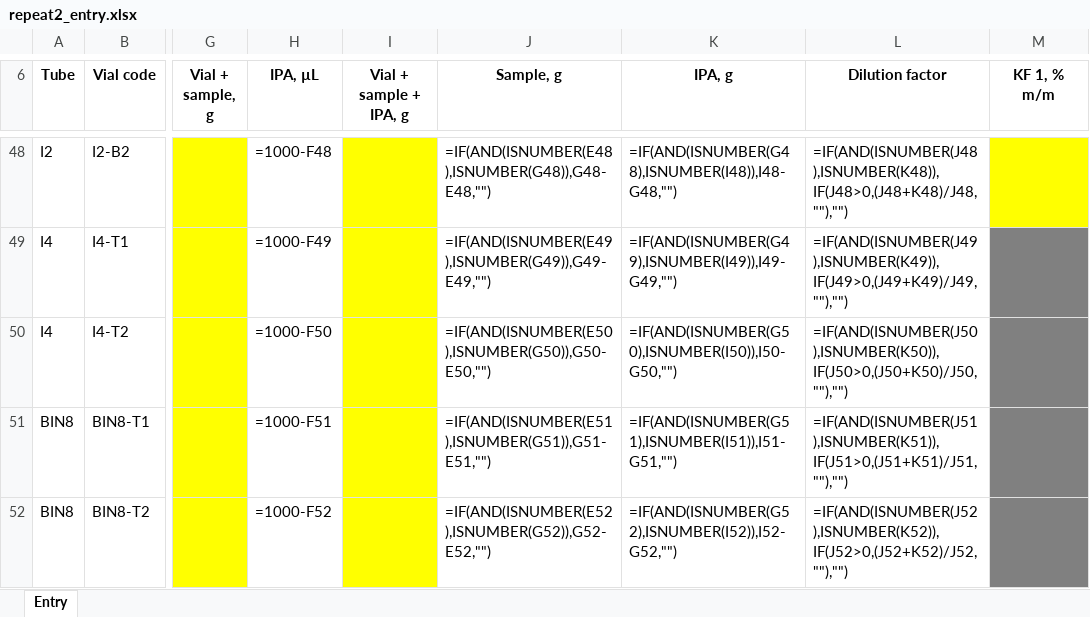
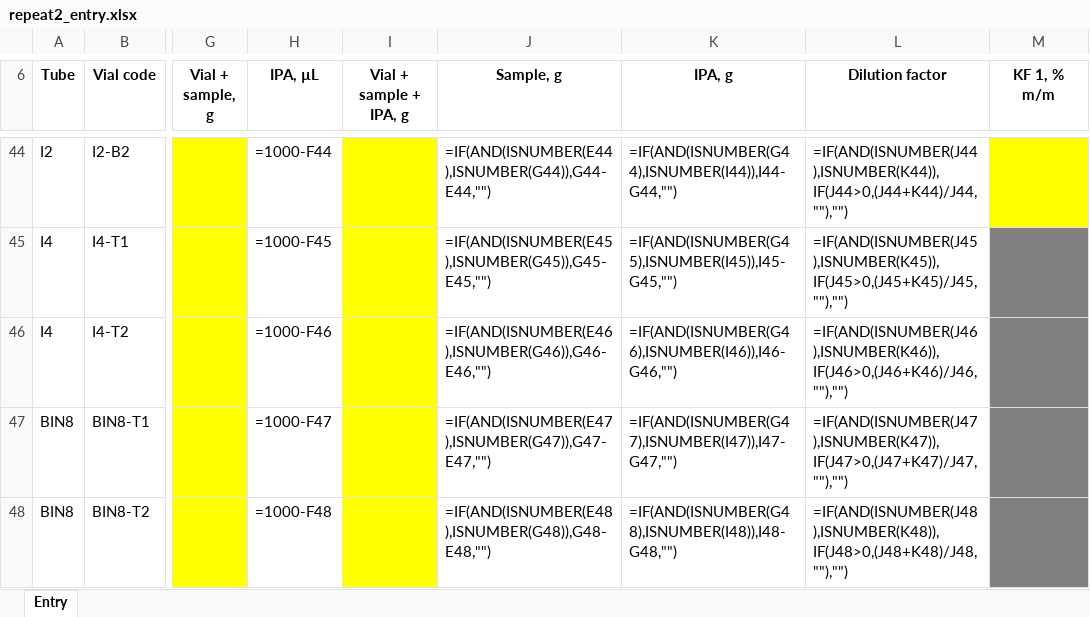
Before and after one commit to step-group/picos-gc, an Excel workbook: out/repeat2_entry.xlsx, sheet Entry, drawn as a sheet; only a part is shown, gaps mark what is left out; values as stored, in another font and other column widths than the file's, no borders; formulas without a stored value are shown as written; addresses are those after the commit; the diff covers the shown part only; the diff names each change by its address in the sheet, - before the commit and + after, or states it on an @@ line.

```diff
--- a/out/repeat2_entry.xlsx (sheet Entry)
+++ b/out/repeat2_entry.xlsx (sheet Entry)
-H44 (IPA, µL): =1000-F48
+H44 (IPA, µL): =1000-F44
-J44 (Sample, g): =IF(AND(ISNUMBER(E48),ISNUMBER(G48)),G48-E48,"")
+J44 (Sample, g): =IF(AND(ISNUMBER(E44),ISNUMBER(G44)),G44-E44,"")
-K44 (IPA, g): =IF(AND(ISNUMBER(G48),ISNUMBER(I48)),I48-G48,"")
+K44 (IPA, g): =IF(AND(ISNUMBER(G44),ISNUMBER(I44)),I44-G44,"")
-L44 (Dilution factor): =IF(AND(ISNUMBER(J48),ISNUMBER(K48)),IF(J48>0,(J48+K48)/J48,""),"")
+L44 (Dilution factor): =IF(AND(ISNUMBER(J44),ISNUMBER(K44)),IF(J44>0,(J44+K44)/J44,""),"")
-H45 (IPA, µL): =1000-F49
+H45 (IPA, µL): =1000-F45
-J45 (Sample, g): =IF(AND(ISNUMBER(E49),ISNUMBER(G49)),G49-E49,"")
+J45 (Sample, g): =IF(AND(ISNUMBER(E45),ISNUMBER(G45)),G45-E45,"")
-K45 (IPA, g): =IF(AND(ISNUMBER(G49),ISNUMBER(I49)),I49-G49,"")
+K45 (IPA, g): =IF(AND(ISNUMBER(G45),ISNUMBER(I45)),I45-G45,"")
-L45 (Dilution factor): =IF(AND(ISNUMBER(J49),ISNUMBER(K49)),IF(J49>0,(J49+K49)/J49,""),"")
+L45 (Dilution factor): =IF(AND(ISNUMBER(J45),ISNUMBER(K45)),IF(J45>0,(J45+K45)/J45,""),"")
-H46 (IPA, µL): =1000-F50
+H46 (IPA, µL): =1000-F46
-J46 (Sample, g): =IF(AND(ISNUMBER(E50),ISNUMBER(G50)),G50-E50,"")
+J46 (Sample, g): =IF(AND(ISNUMBER(E46),ISNUMBER(G46)),G46-E46,"")
-K46 (IPA, g): =IF(AND(ISNUMBER(G50),ISNUMBER(I50)),I50-G50,"")
+K46 (IPA, g): =IF(AND(ISNUMBER(G46),ISNUMBER(I46)),I46-G46,"")
-L46 (Dilution factor): =IF(AND(ISNUMBER(J50),ISNUMBER(K50)),IF(J50>0,(J50+K50)/J50,""),"")
+L46 (Dilution factor): =IF(AND(ISNUMBER(J46),ISNUMBER(K46)),IF(J46>0,(J46+K46)/J46,""),"")
-H47 (IPA, µL): =1000-F51
+H47 (IPA, µL): =1000-F47
-J47 (Sample, g): =IF(AND(ISNUMBER(E51),ISNUMBER(G51)),G51-E51,"")
+J47 (Sample, g): =IF(AND(ISNUMBER(E47),ISNUMBER(G47)),G47-E47,"")
-K47 (IPA, g): =IF(AND(ISNUMBER(G51),ISNUMBER(I51)),I51-G51,"")
+K47 (IPA, g): =IF(AND(ISNUMBER(G47),ISNUMBER(I47)),I47-G47,"")
-L47 (Dilution factor): =IF(AND(ISNUMBER(J51),ISNUMBER(K51)),IF(J51>0,(J51+K51)/J51,""),"")
+L47 (Dilution factor): =IF(AND(ISNUMBER(J47),ISNUMBER(K47)),IF(J47>0,(J47+K47)/J47,""),"")
-H48 (IPA, µL): =1000-F52
+H48 (IPA, µL): =1000-F48
-J48 (Sample, g): =IF(AND(ISNUMBER(E52),ISNUMBER(G52)),G52-E52,"")
+J48 (Sample, g): =IF(AND(ISNUMBER(E48),ISNUMBER(G48)),G48-E48,"")
-K48 (IPA, g): =IF(AND(ISNUMBER(G52),ISNUMBER(I52)),I52-G52,"")
+K48 (IPA, g): =IF(AND(ISNUMBER(G48),ISNUMBER(I48)),I48-G48,"")
-L48 (Dilution factor): =IF(AND(ISNUMBER(J52),ISNUMBER(K52)),IF(J52>0,(J52+K52)/J52,""),"")
+L48 (Dilution factor): =IF(AND(ISNUMBER(J48),ISNUMBER(K48)),IF(J48>0,(J48+K48)/J48,""),"")
```
Also changed, not shown: 4 removed rows and 60 edited cells elsewhere in this sheet, 2 other files.
